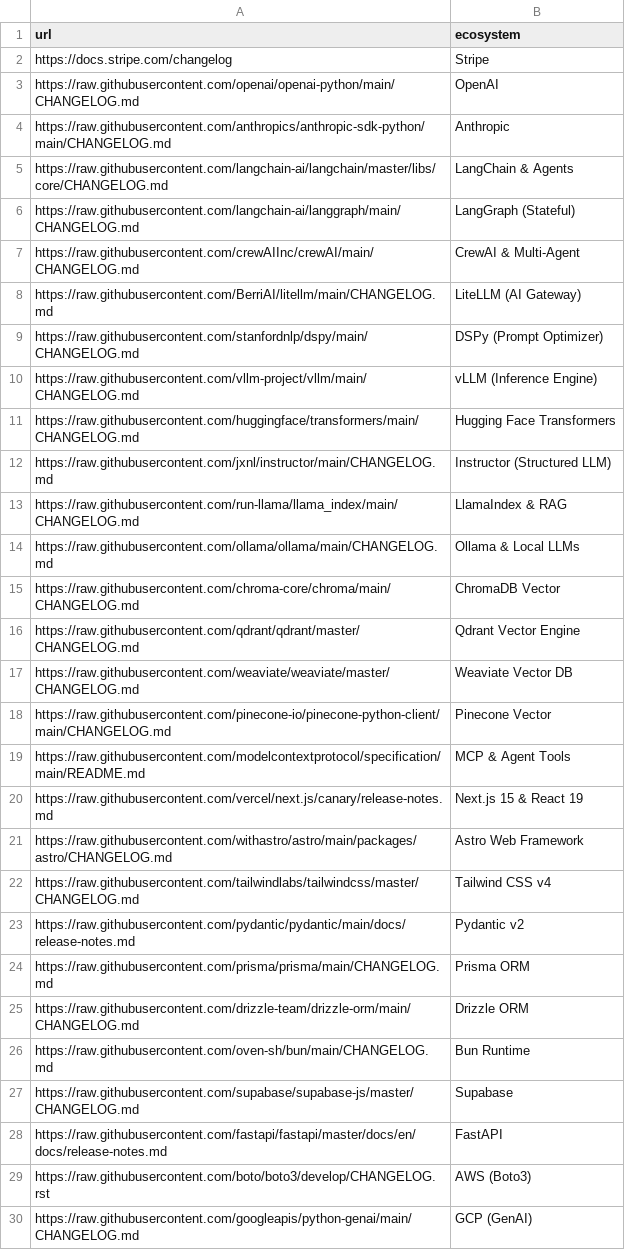
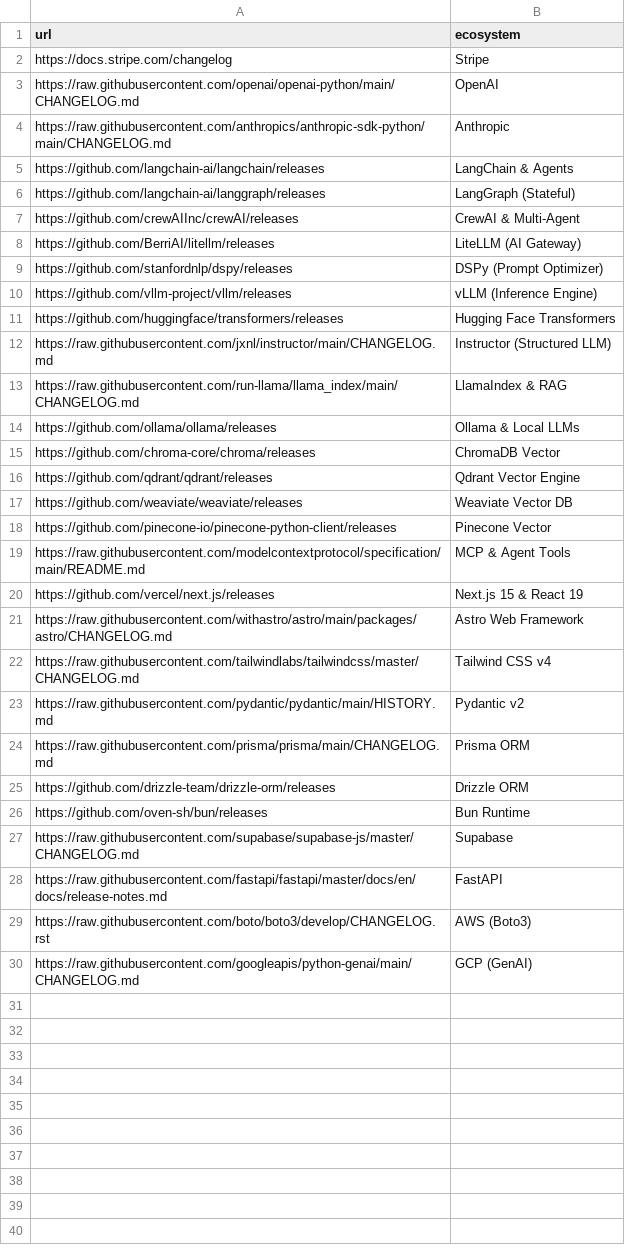
Before and after one commit to vikramlingam/driftwatch, a CSV file: bright_data/target_urls_29.csv, drawn as a sheet.

Commit message:
fix(scraper): repair target URLs and enhance universal Bright Data Scraper Studio parser

```diff
--- a/bright_data/target_urls_29.csv
+++ b/bright_data/target_urls_29.csv
@@ -4,24 +4,24 @@ https://raw.githubusercontent.com/openai/openai-python/main/CHANGELOG.md,OpenAI
 https://raw.githubusercontent.com/anthropics/anthropic-sdk-python/main/CHANGELOG.md,Anthropic
-https://raw.githubusercontent.com/langchain-ai/langchain/master/libs/core/CHANGELOG.md,LangChain & Agents
-https://raw.githubusercontent.com/langchain-ai/langgraph/main/CHANGELOG.md,LangGraph (Stateful)
-https://raw.githubusercontent.com/crewAIInc/crewAI/main/CHANGELOG.md,CrewAI & Multi-Agent
-https://raw.githubusercontent.com/BerriAI/litellm/main/CHANGELOG.md,LiteLLM (AI Gateway)
-https://raw.githubusercontent.com/stanfordnlp/dspy/main/CHANGELOG.md,DSPy (Prompt Optimizer)
-https://raw.githubusercontent.com/vllm-project/vllm/main/CHANGELOG.md,vLLM (Inference Engine)
-https://raw.githubusercontent.com/huggingface/transformers/main/CHANGELOG.md,Hugging Face Transformers
+https://github.com/langchain-ai/langchain/releases,LangChain & Agents
+https://github.com/langchain-ai/langgraph/releases,LangGraph (Stateful)
+https://github.com/crewAIInc/crewAI/releases,CrewAI & Multi-Agent
+https://github.com/BerriAI/litellm/releases,LiteLLM (AI Gateway)
+https://github.com/stanfordnlp/dspy/releases,DSPy (Prompt Optimizer)
+https://github.com/vllm-project/vllm/releases,vLLM (Inference Engine)
+https://github.com/huggingface/transformers/releases,Hugging Face Transformers
 https://raw.githubusercontent.com/jxnl/instructor/main/CHANGELOG.md,Instructor (Structured LLM)
 https://raw.githubusercontent.com/run-llama/llama_index/main/CHANGELOG.md,LlamaIndex & RAG
-https://raw.githubusercontent.com/ollama/ollama/main/CHANGELOG.md,Ollama & Local LLMs
-https://raw.githubusercontent.com/chroma-core/chroma/main/CHANGELOG.md,ChromaDB Vector
-https://raw.githubusercontent.com/qdrant/qdrant/master/CHANGELOG.md,Qdrant Vector Engine
-https://raw.githubusercontent.com/weaviate/weaviate/master/CHANGELOG.md,Weaviate Vector DB
-https://raw.githubusercontent.com/pinecone-io/pinecone-python-client/main/CHANGELOG.md,Pinecone Vector
+https://github.com/ollama/ollama/releases,Ollama & Local LLMs
+https://github.com/chroma-core/chroma/releases,ChromaDB Vector
+https://github.com/qdrant/qdrant/releases,Qdrant Vector Engine
+https://github.com/weaviate/weaviate/releases,Weaviate Vector DB
+https://github.com/pinecone-io/pinecone-python-client/releases,Pinecone Vector
 https://raw.githubusercontent.com/modelcontextprotocol/specification/main/README.md,MCP & Agent Tools
-https://raw.githubusercontent.com/vercel/next.js/canary/release-notes.md,Next.js 15 & React 19
+https://github.com/vercel/next.js/releases,Next.js 15 & React 19
 https://raw.githubusercontent.com/withastro/astro/main/packages/astro/CHANGELOG.md,Astro Web Framework
 https://raw.githubusercontent.com/tailwindlabs/tailwindcss/master/CHANGELOG.md,Tailwind CSS v4
-https://raw.githubusercontent.com/pydantic/pydantic/main/docs/release-notes.md,Pydantic v2
+https://raw.githubusercontent.com/pydantic/pydantic/main/HISTORY.md,Pydantic v2
 https://raw.githubusercontent.com/prisma/prisma/main/CHANGELOG.md,Prisma ORM
-https://raw.githubusercontent.com/drizzle-team/drizzle-orm/main/CHANGELOG.md,Drizzle ORM
-https://raw.githubusercontent.com/oven-sh/bun/main/CHANGELOG.md,Bun Runtime
+https://github.com/drizzle-team/drizzle-orm/releases,Drizzle ORM
+https://github.com/oven-sh/bun/releases,Bun Runtime
 https://raw.githubusercontent.com/supabase/supabase-js/master/CHANGELOG.md,Supabase
```
Also changed, not shown: 5 other files.
